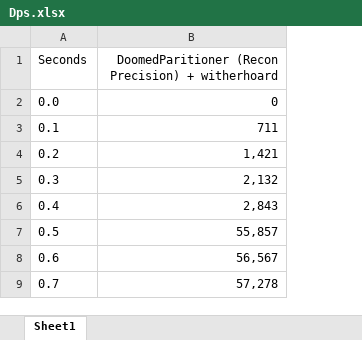
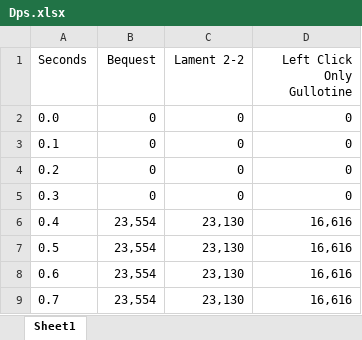
Before and after one commit to carterdr/DPSGRAPHERLIBRARY, an Excel workbook: SRC/Dps.xlsx, sheet Sheet1, drawn as a sheet; only a part is shown; values as stored, in another font and other column widths than the file's, no borders; removed rows and columns are numbered as before the commit, all else as after; the diff names each change by its address in the sheet, - before the commit and + after, or states it on an @@ line.

Commit message:
Lament Fixed

```diff
--- a/SRC/Dps.xlsx (sheet Sheet1)
+++ b/SRC/Dps.xlsx (sheet Sheet1)
-column B, rows 1-9: DoomedParitioner (Recon Precision) + witherhoard | 0 | 711 | 1,421 | 2,132 | 2,843 | 55,857 | 56,567 | 57,278
+column B (Bequest), rows 2-9: 0 | 0 | 0 | 0 | 23,554 | 23,554 | 23,554 | 23,554
+column C (Lament 2-2), rows 2-9: 0 | 0 | 0 | 0 | 23,130 | 23,130 | 23,130 | 23,130
+column D (Left Click Only Gullotine), rows 2-9: 0 | 0 | 0 | 0 | 16,616 | 16,616 | 16,616 | 16,616
```
Also changed, not shown: 9 other files.
